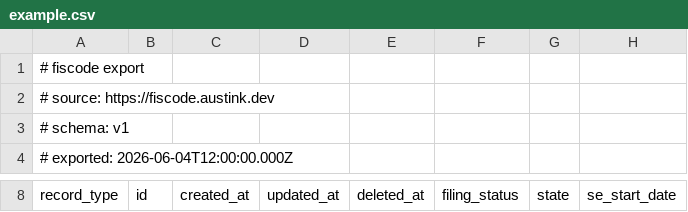
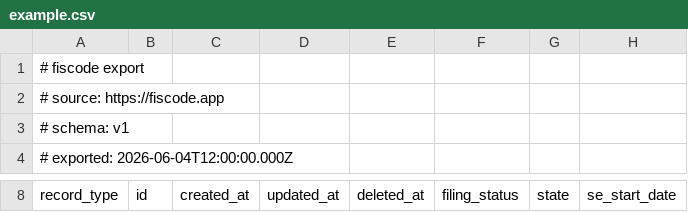
Before and after one commit to austin-karren/fiscode, a CSV file: apps/fumadocs/public/downloads/example.csv, drawn as a sheet; only a part is shown, gaps mark what is left out; the diff names each change by its address in the sheet, - before the commit and + after, or states it on an @@ line.

Commit message:
deploy: dockerize web + docs, migrate to fiscode.app domain
Domain migration
  - fiscode.austink.dev → fiscode.app
  - docs.fiscode.austink.dev → docs.fiscode.app
  - Replaced everywhere: README, apps/web/index.html (OG/Twitter meta),
    apps/fumadocs/src/routes/__root.tsx (OG/Twitter meta),
    apps/web/src/components/app-sidebar.tsx (Docs sidebar link),
    apps/fumadocs/content/docs/csv-format.mdx (example block),
    packages/csv/src/provenance.ts (SOURCE_URL written into every CSV),
    packages/tax/src/sync/wire.ts (DEFAULT_TAX_DATA_BASE_URL).
  - Regenerated apps/fumadocs/public/downloads/example.csv so the source
    header line matches the new domain. The example.test.ts byte-equal
    assertion confirms script + on-disk download are in sync.

Dockerfiles
  - apps/web/Dockerfile — three stages: bun deps → vite build → nginx
    serve. Build context is the repo root so bun can resolve workspace
    packages. Build args: VITE_DOCS_URL, VITE_TAX_DATA_BASE_URL.
  - apps/web/nginx.conf — SPA fallback + COOP/COEP headers (required by
    sqlite-wasm OPFS), no-cache for HTML / SW / manifest, immutable cache
    for hashed /assets, /healthz endpoint for Dokploy probes, gzip.
  - apps/fumadocs/Dockerfile — three stages: bun deps → vite build (Nitro
    node-server preset) → node:22-slim runs node ./server/index.mjs.
    Listens on $PORT=3000.
  - .dockerignore — keeps node_modules / .turbo / .output / dist /
    coverage / .git out of the build context.

README
  - Deploy section rewritten as a Dokploy field reference for each app
    (build context, Dockerfile path, port, domain, health check) plus a
    local smoke-test snippet for each image.
  - All in-text references to the old domain replaced.

228 vitest tests + 24 smoke checks still passing; lint + types clean.

```diff
--- a/apps/fumadocs/public/downloads/example.csv
+++ b/apps/fumadocs/public/downloads/example.csv
-A2 (record_type): # source: https://fiscode.austink.dev
+A2 (record_type): # source: https://fiscode.app
```
Also changed, not shown: 11 other files.
